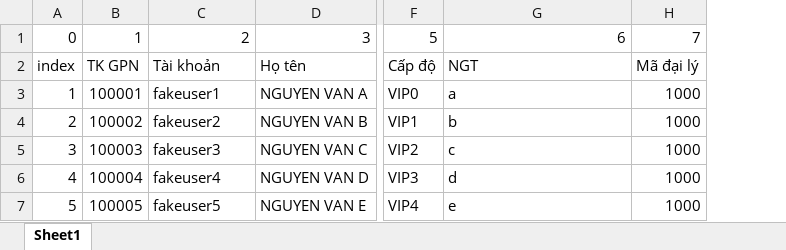
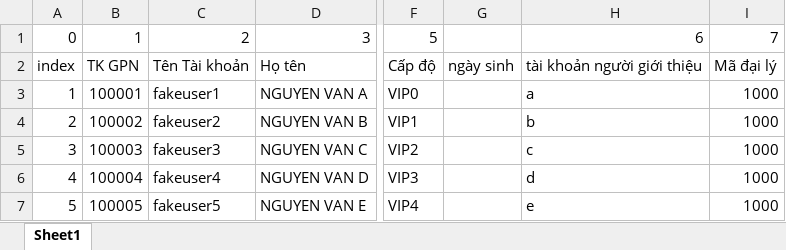
Before and after one commit to thltt/joinFile, an Excel workbook: sample/Nạp đầu.xlsx, sheet Sheet1, drawn as a sheet; only a part is shown, gaps mark what is left out; values as stored, in another font and other column widths than the file's, no borders; addresses are those after the commit; the diff names each change by its address in the sheet, - before the commit and + after, or states it on an @@ line.

```diff
--- a/sample/Nạp đầu.xlsx (sheet Sheet1)
+++ b/sample/Nạp đầu.xlsx (sheet Sheet1)
+column G, row 2: ngày sinh
-C2: Tài khoản
+C2: Tên Tài khoản
-H2: NGT
+H2: tài khoản người giới thiệu
```
Also changed, not shown: sample/BCTT.xlsx, 6 other files.
